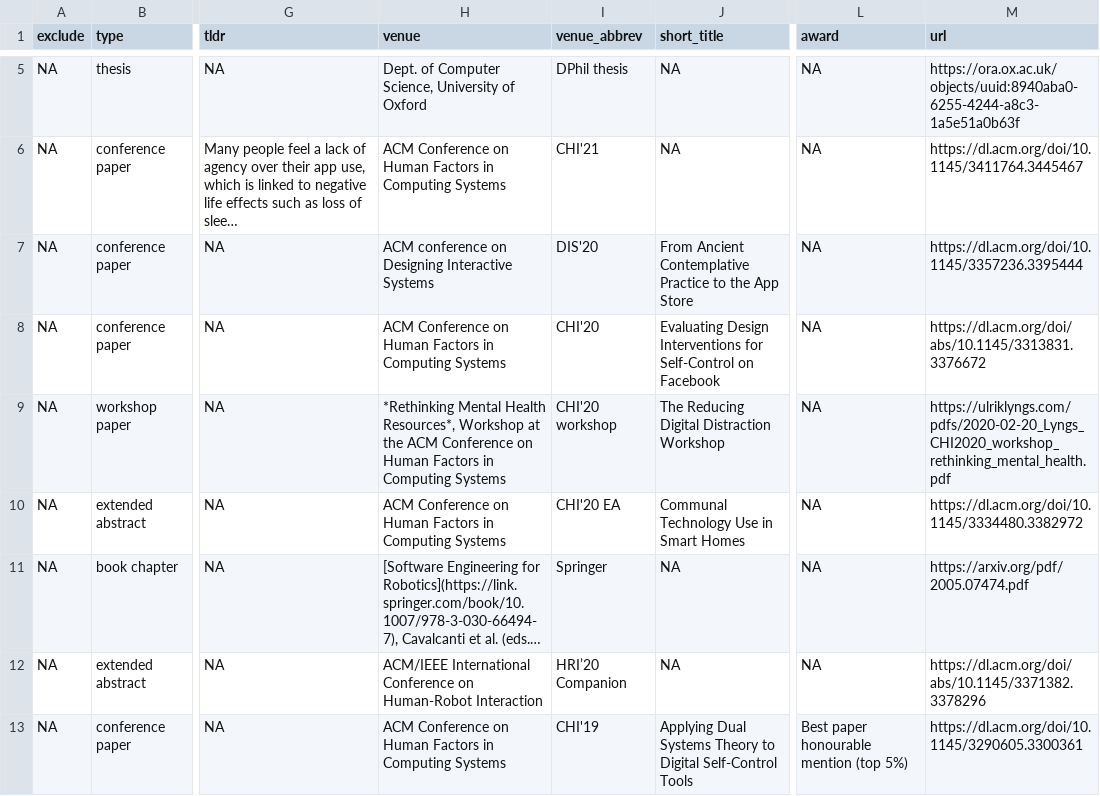
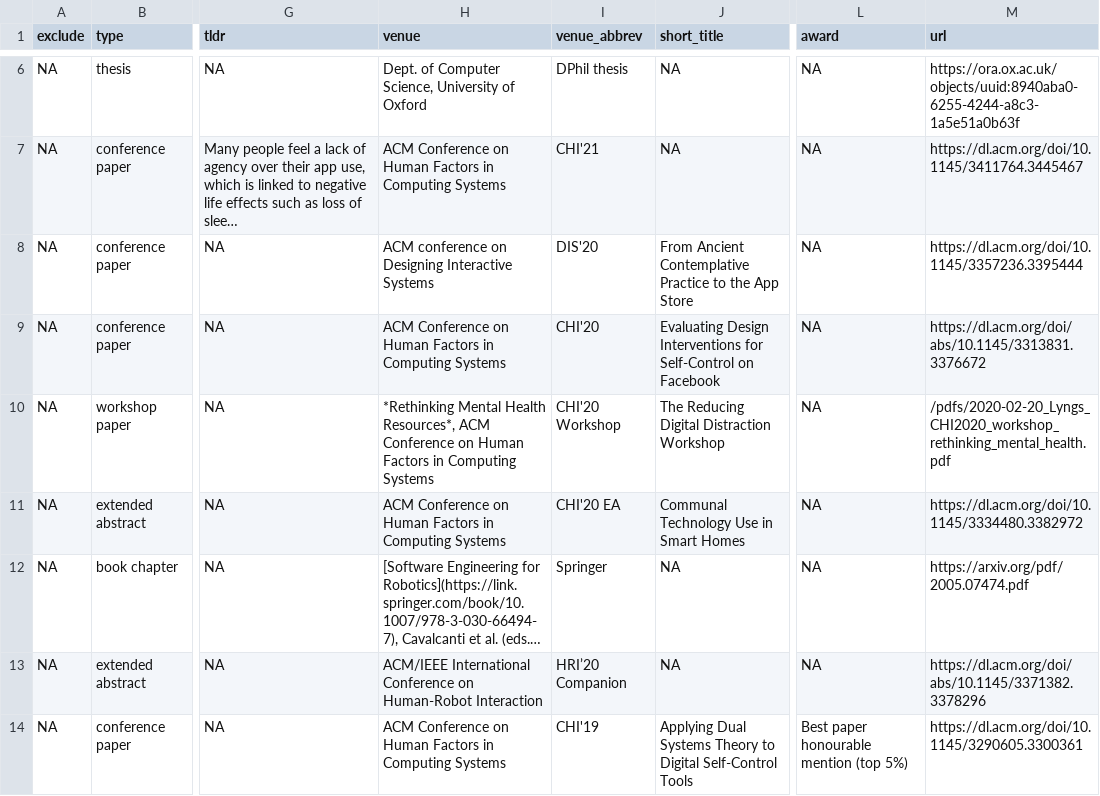
Before and after one commit to ulyngs/pagedownCV, a CSV file: _content/publications.csv, drawn as a sheet; only a part is shown, gaps mark what is left out; long unchanged cells end in …; addresses are those after the commit; the diff covers the shown part only; the diff names each change by its address in the sheet, - before the commit and + after, or states it on an @@ line.

```diff
--- a/_content/publications.csv
+++ b/_content/publications.csv
-H10 (venue): …Health Resources*, Workshop at the ACM Conference…
+H10 (venue): …Health Resources*, ACM Conference…
-I10 (venue_abbrev): CHI'20 workshop
+I10 (venue_abbrev): CHI'20 Workshop
-M10 (url): https://ulriklyngs.com/pdfs/2020-02-20_Lyngs_CHI2020_workshop_rethinking_mental_health.pdf
+M10 (url): /pdfs/2020-02-20_Lyngs_CHI2020_workshop_rethinking_mental_health.pdf
```
Also changed, not shown: 1 added row and 6 edited cells elsewhere in this file, _content/cv_entries.csv.
